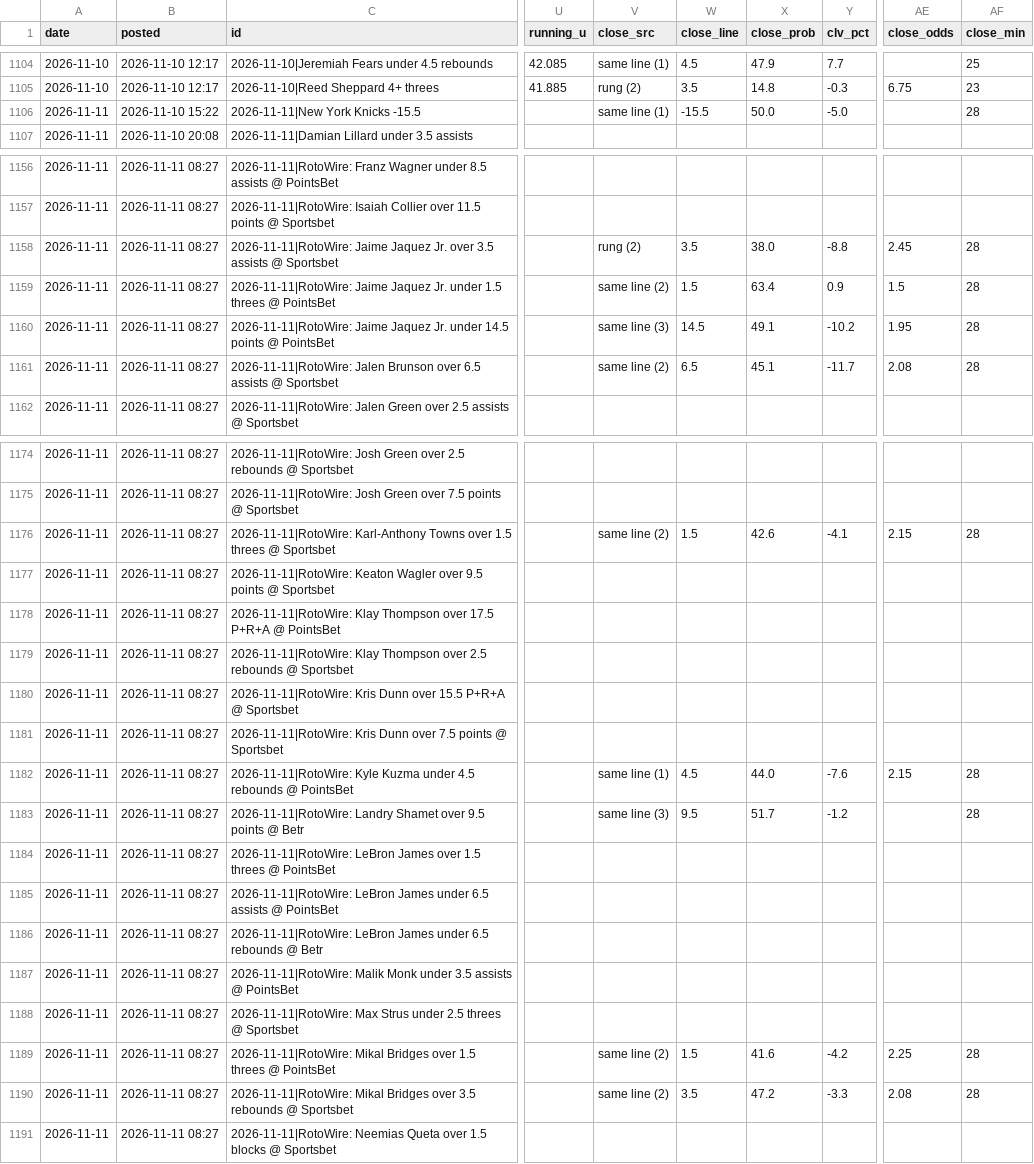
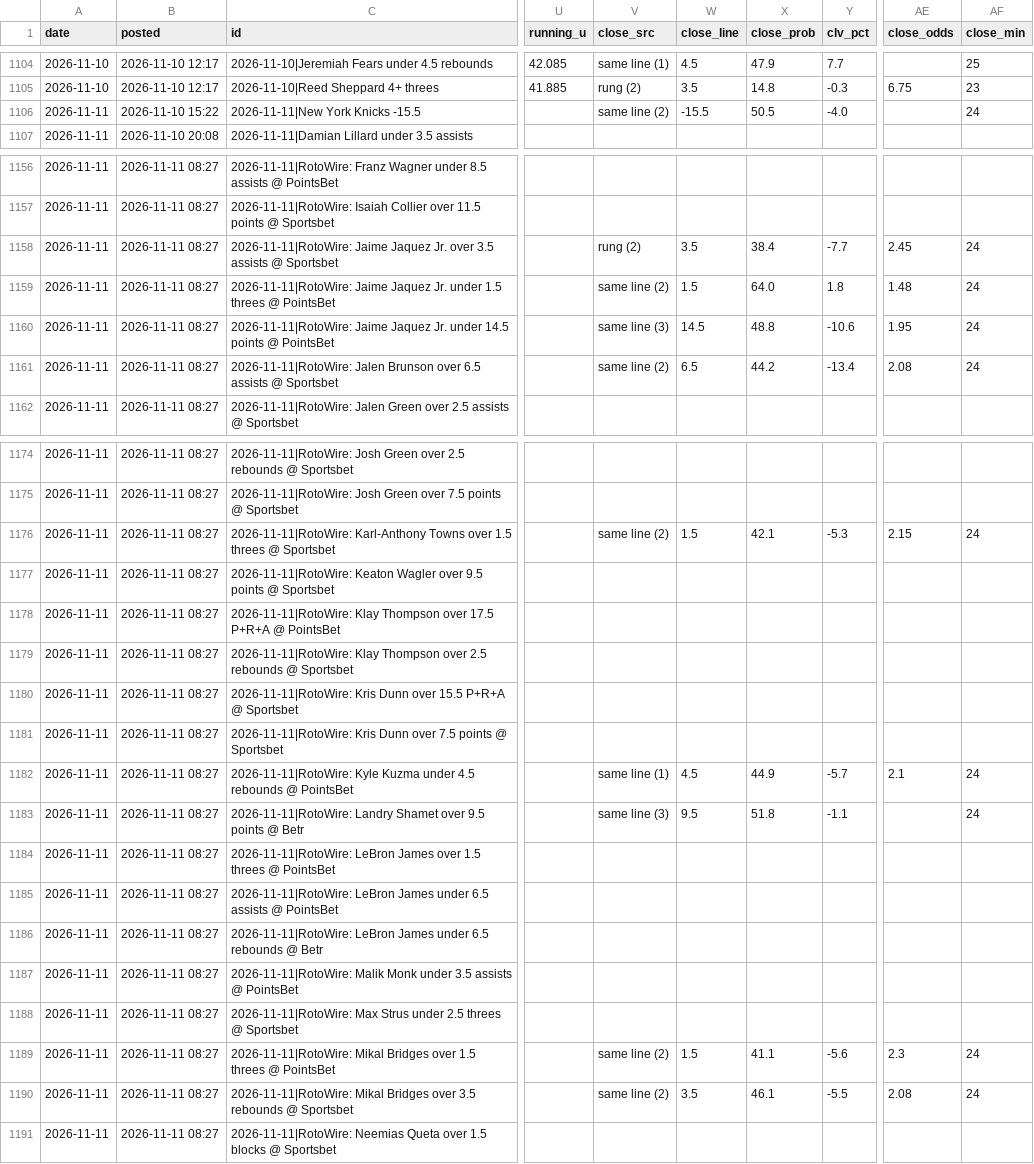
Before and after one commit to andrewkyriacou1993-lang/claudiopunt, a CSV file: data/history.csv, drawn as a sheet; only a part is shown, gaps mark what is left out; the diff covers the shown part only; the diff names each change by its address in the sheet, - before the commit and + after, or states it on an @@ line.

```diff
--- a/data/history.csv
+++ b/data/history.csv
-V1106 (close_src): same line (1)
+V1106 (close_src): same line (2)
-X1106 (close_prob): 50.0
+X1106 (close_prob): 50.5
-Y1106 (clv_pct): -5.0
+Y1106 (clv_pct): -4.0
-AF1106 (close_min): 28
+AF1106 (close_min): 24
-X1158 (close_prob): 38.0
+X1158 (close_prob): 38.4
-Y1158 (clv_pct): -8.8
+Y1158 (clv_pct): -7.7
-AF1158:AF1161 (close_min): 28
+AF1158:AF1161 (close_min): 24
-X1159 (close_prob): 63.4
+X1159 (close_prob): 64.0
-Y1159 (clv_pct): 0.9
+Y1159 (clv_pct): 1.8
-AE1159 (close_odds): 1.5
+AE1159 (close_odds): 1.48
-X1160 (close_prob): 49.1
+X1160 (close_prob): 48.8
-Y1160 (clv_pct): -10.2
+Y1160 (clv_pct): -10.6
-X1161 (close_prob): 45.1
+X1161 (close_prob): 44.2
-Y1161 (clv_pct): -11.7
+Y1161 (clv_pct): -13.4
-X1176 (close_prob): 42.6
+X1176 (close_prob): 42.1
-Y1176 (clv_pct): -4.1
+Y1176 (clv_pct): -5.3
-AF1176 (close_min): 28
+AF1176 (close_min): 24
-X1182 (close_prob): 44.0
+X1182 (close_prob): 44.9
-Y1182 (clv_pct): -7.6
+Y1182 (clv_pct): -5.7
-AE1182 (close_odds): 2.15
+AE1182 (close_odds): 2.1
-AF1182:AF1183 (close_min): 28
+AF1182:AF1183 (close_min): 24
-X1183 (close_prob): 51.7
+X1183 (close_prob): 51.8
-Y1183 (clv_pct): -1.2
+Y1183 (clv_pct): -1.1
-X1189 (close_prob): 41.6
+X1189 (close_prob): 41.1
-Y1189 (clv_pct): -4.2
+Y1189 (clv_pct): -5.6
-AE1189 (close_odds): 2.25
+AE1189 (close_odds): 2.3
-AF1189:AF1190 (close_min): 28
+AF1189:AF1190 (close_min): 24
-X1190 (close_prob): 47.2
+X1190 (close_prob): 46.1
-Y1190 (clv_pct): -3.3
+Y1190 (clv_pct): -5.5
```
Also changed, not shown: 2 edited cells elsewhere in this file, data/best.csv, data/bets.csv, 10 other files.
